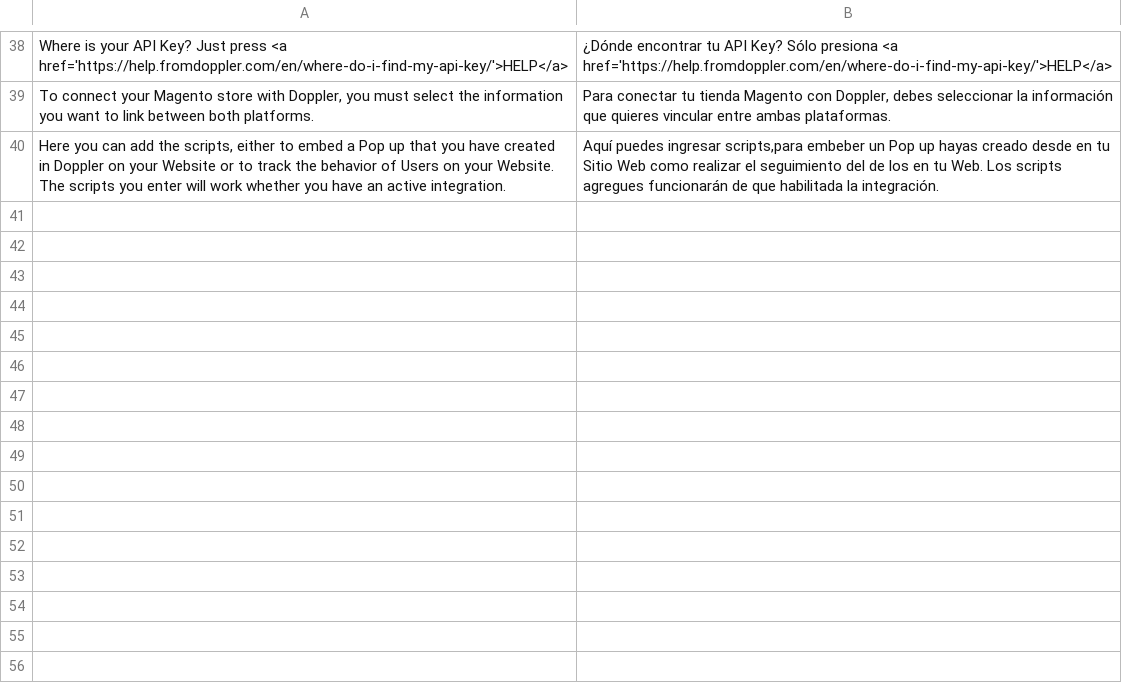
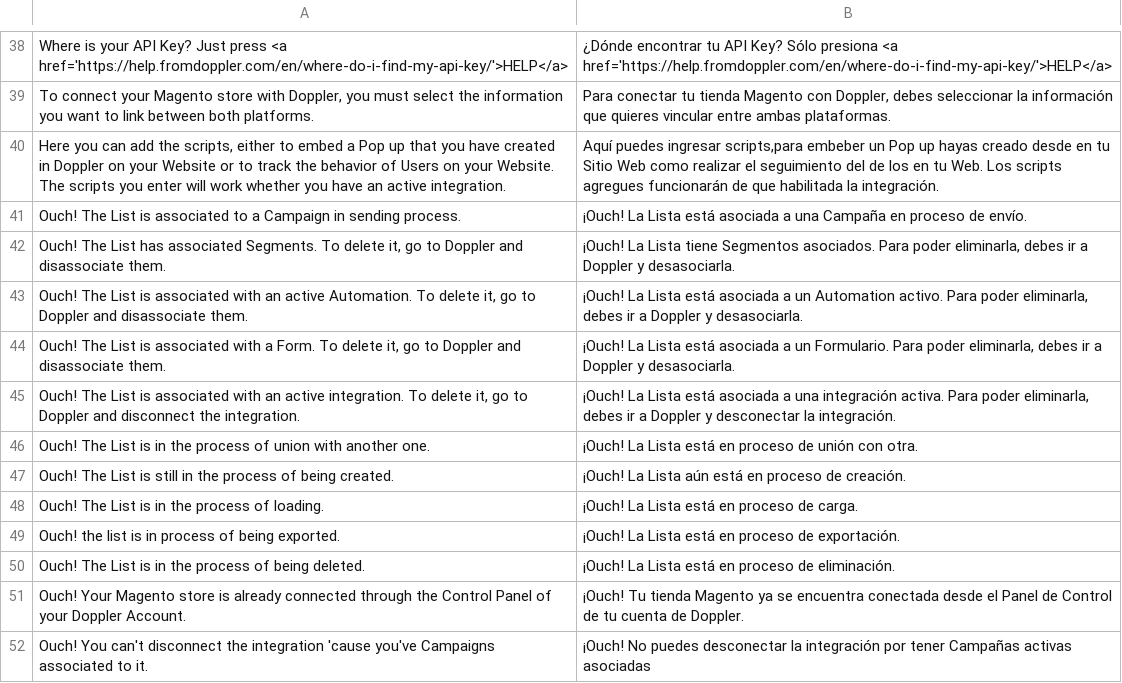
Before and after one commit to FromDoppler/doppler-magento2, a CSV file: i18n/es_AR.csv, drawn as a sheet; only a part is shown, gaps mark what is left out; the diff names each change by its address in the sheet, - before the commit and + after, or states it on an @@ line.

```diff
--- a/i18n/es_AR.csv
+++ b/i18n/es_AR.csv
+row 41: Ouch! The List is associated to a Campaign in sending process. | ¡Ouch! La Lista está asociada a una Campaña en proceso de envío.
+row 42: Ouch! The List has associated Segments. To delete it, go to Doppler and disassociate them. | ¡Ouch! La Lista tiene Segmentos asociados. Para poder eliminarla, debes ir a Doppler y desasociarla.
+row 43: Ouch! The List is associated with an active Automation. To delete it, go to Doppler and disassociate them. | ¡Ouch! La Lista está asociada a un Automation activo. Para poder eliminarla, debes ir a Doppler y desasociarla.
+row 44: Ouch! The List is associated with a Form. To delete it, go to Doppler and disassociate them. | ¡Ouch! La Lista está asociada a un Formulario. Para poder eliminarla, debes ir a Doppler y desasociarla.
+row 45: Ouch! The List is associated with an active integration. To delete it, go to Doppler and disconnect the integration. | ¡Ouch! La Lista está asociada a una integración activa. Para poder eliminarla, debes ir a Doppler y desconectar la integración.
+row 46: Ouch! The List is in the process of union with another one. | ¡Ouch! La Lista está en proceso de unión con otra.
+row 47: Ouch! The List is still in the process of being created. | ¡Ouch! La Lista aún está en proceso de creación.
+row 48: Ouch! The List is in the process of loading. | ¡Ouch! La Lista está en proceso de carga.
+row 49: Ouch! the list is in process of being exported. | ¡Ouch! La Lista está en proceso de exportación.
+row 50: Ouch! The List is in the process of being deleted. | ¡Ouch! La Lista está en proceso de eliminación.
+row 51: Ouch! Your Magento store is already connected through the Control Panel of your Doppler Account. | ¡Ouch! Tu tienda Magento ya se encuentra conectada desde el Panel de Control de tu cuenta de Doppler.
+row 52: Ouch! You can't disconnect the integration 'cause you've Campaigns associated to it. | ¡Ouch! No puedes desconectar la integración por tener Campañas activas asociadas
```
Also changed, not shown: 5 other files.
